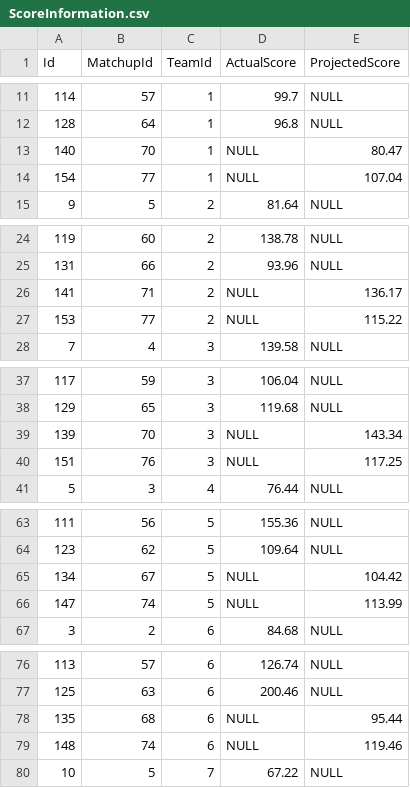
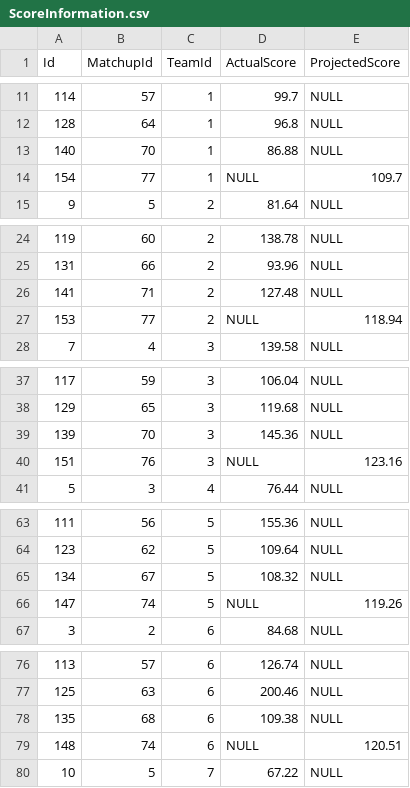
Before and after one commit to GravlLift/GravlLift, a CSV file: FantasyFootball/FantasyFootball/Data/Local/ScoreInformation.csv, drawn as a sheet; only a part is shown, gaps mark what is left out; the diff covers the shown part only.

```diff
--- a/FantasyFootball/FantasyFootball/Data/Local/ScoreInformation.csv
+++ b/FantasyFootball/FantasyFootball/Data/Local/ScoreInformation.csv
@@ -12,4 +12,4 @@ Id,MatchupId,TeamId,ActualScore,ProjectedScore
 128,64,1,96.8,NULL
-140,70,1,NULL,80.47
-154,77,1,NULL,107.04
+140,70,1,86.88,NULL
+154,77,1,NULL,109.7
 9,5,2,81.64,NULL
@@ -25,4 +25,4 @@ Id,MatchupId,TeamId,ActualScore,ProjectedScore
 131,66,2,93.96,NULL
-141,71,2,NULL,136.17
-153,77,2,NULL,115.22
+141,71,2,127.48,NULL
+153,77,2,NULL,118.94
 7,4,3,139.58,NULL
@@ -38,4 +38,4 @@ Id,MatchupId,TeamId,ActualScore,ProjectedScore
 129,65,3,119.68,NULL
-139,70,3,NULL,143.34
-151,76,3,NULL,117.25
+139,70,3,145.36,NULL
+151,76,3,NULL,123.16
 5,3,4,76.44,NULL
@@ -64,4 +64,4 @@ Id,MatchupId,TeamId,ActualScore,ProjectedScore
 123,62,5,109.64,NULL
-134,67,5,NULL,104.42
-147,74,5,NULL,113.99
+134,67,5,108.32,NULL
+147,74,5,NULL,119.26
 3,2,6,84.68,NULL
@@ -77,4 +77,4 @@ Id,MatchupId,TeamId,ActualScore,ProjectedScore
 125,63,6,200.46,NULL
-135,68,6,NULL,95.44
-148,74,6,NULL,119.46
+135,68,6,109.38,NULL
+148,74,6,NULL,120.51
 10,5,7,67.22,NULL
```
Also changed, not shown: 15 edited cells elsewhere in this file, 2 other files.
